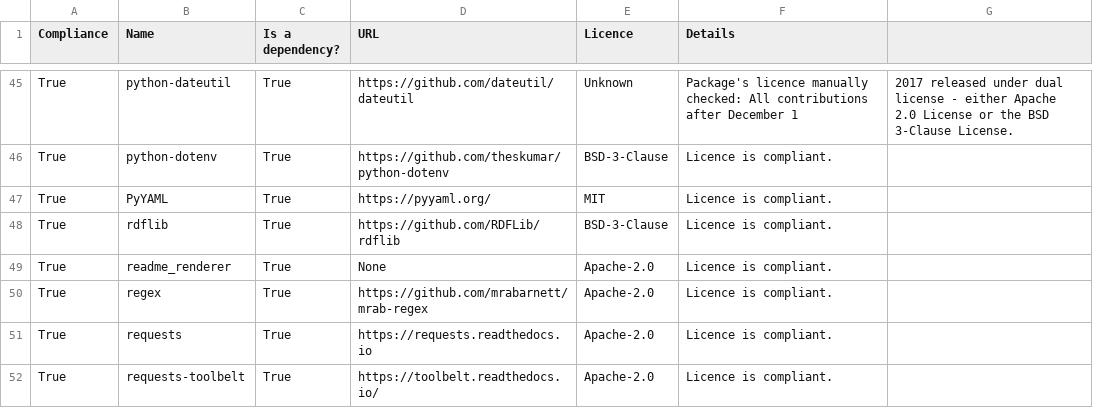
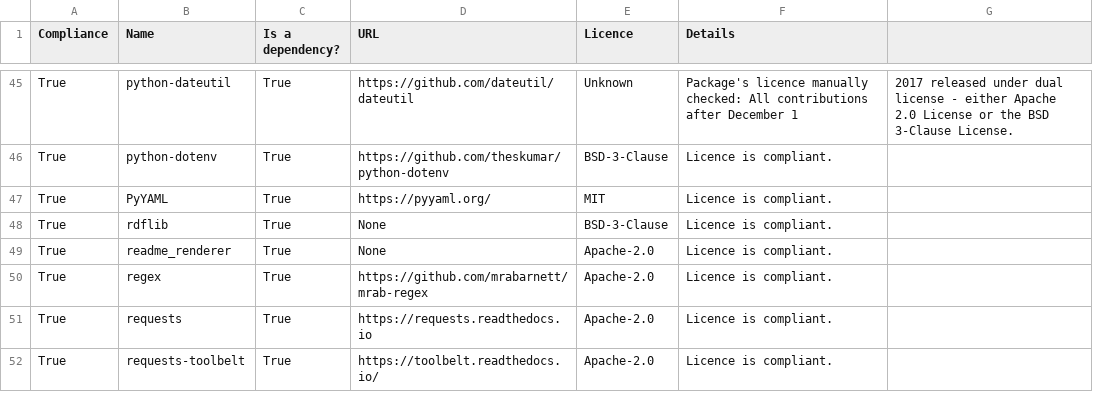
Before and after one commit to ARMmbed/continuous-delivery-scripts, a CSV file: docs/third_party_IP_report.csv, drawn as a sheet; only a part is shown, gaps mark what is left out.

```diff
--- a/docs/third_party_IP_report.csv
+++ b/docs/third_party_IP_report.csv
@@ -47,3 +47,3 @@ True,python-dotenv,True,https://github.com/theskumar/python-dotenv,BSD-3-Clause,
 True,PyYAML,True,https://pyyaml.org/,MIT,Licence is compliant.
-True,rdflib,True,https://github.com/RDFLib/rdflib,BSD-3-Clause,Licence is compliant.
+True,rdflib,True,None,BSD-3-Clause,Licence is compliant.
 True,readme_renderer,True,None,Apache-2.0,Licence is compliant.
```
Also changed, not shown: 6 other files.
